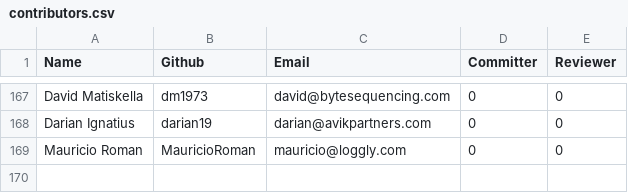
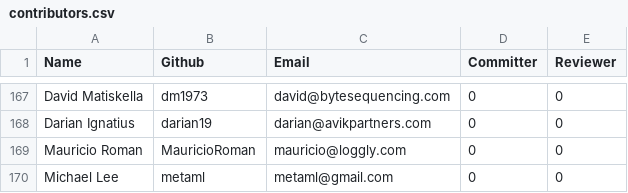
Before and after one commit to rhyolight/numenta.org, a CSV file: resources/contributors.csv, drawn as a sheet; only a part is shown, gaps mark what is left out.

Commit message:
adding contributor

```diff
--- a/resources/contributors.csv
+++ b/resources/contributors.csv
@@ -169 +169,2 @@ Darian Ignatius,darian19,darian@avikpartners.com,0,0
 Mauricio Roman,MauricioRoman,mauricio@loggly.com,0,0
+Michael Lee,metaml,metaml@gmail.com,0,0
```
